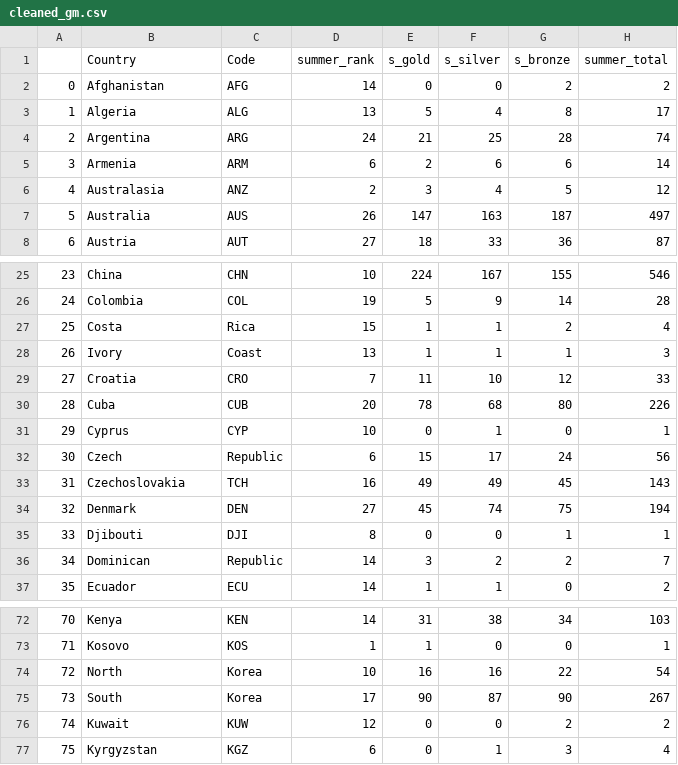
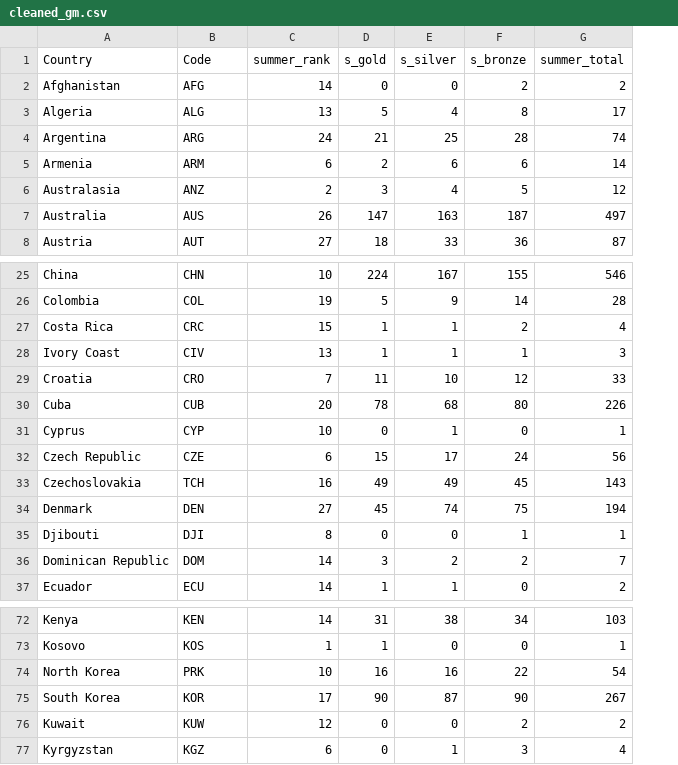
Before and after one commit to NoniBell/olympic-etl, a CSV file: cleaned_gm.csv, drawn as a sheet; only a part is shown, gaps mark what is left out; removed rows and columns are numbered as before the commit, all else as after; the diff covers the shown part only; the diff names each change by its address in the sheet, - before the commit and + after, or states it on an @@ line.

```diff
--- a/cleaned_gm.csv
+++ b/cleaned_gm.csv
-column A, rows 2-8: 0 | 1 | 2 | 3 | 4 | 5 | 6; rows 25-37: 23 | 24 | 25 | 26 | 27 | 28 | 29 | 30 | 31 | 32 | 33 | 34 | 35; rows 72-77: 70 | 71 | 72 | 73 | 74 | 75
-A27 (Country): Costa
+A27 (Country): Costa Rica
-B27 (Code): Rica
+B27 (Code): CRC
-A28 (Country): Ivory
+A28 (Country): Ivory Coast
-B28 (Code): Coast
+B28 (Code): CIV
-A32 (Country): Czech
+A32 (Country): Czech Republic
-B32 (Code): Republic
+B32 (Code): CZE
-A36 (Country): Dominican
+A36 (Country): Dominican Republic
-B36 (Code): Republic
+B36 (Code): DOM
-A74 (Country): North
+A74 (Country): North Korea
-B74 (Code): Korea
+B74 (Code): PRK
-A75 (Country): South
+A75 (Country): South Korea
-B75 (Code): Korea
+B75 (Code): KOR
```
Also changed, not shown: 58 edited cells elsewhere in this file, 1 other file.
